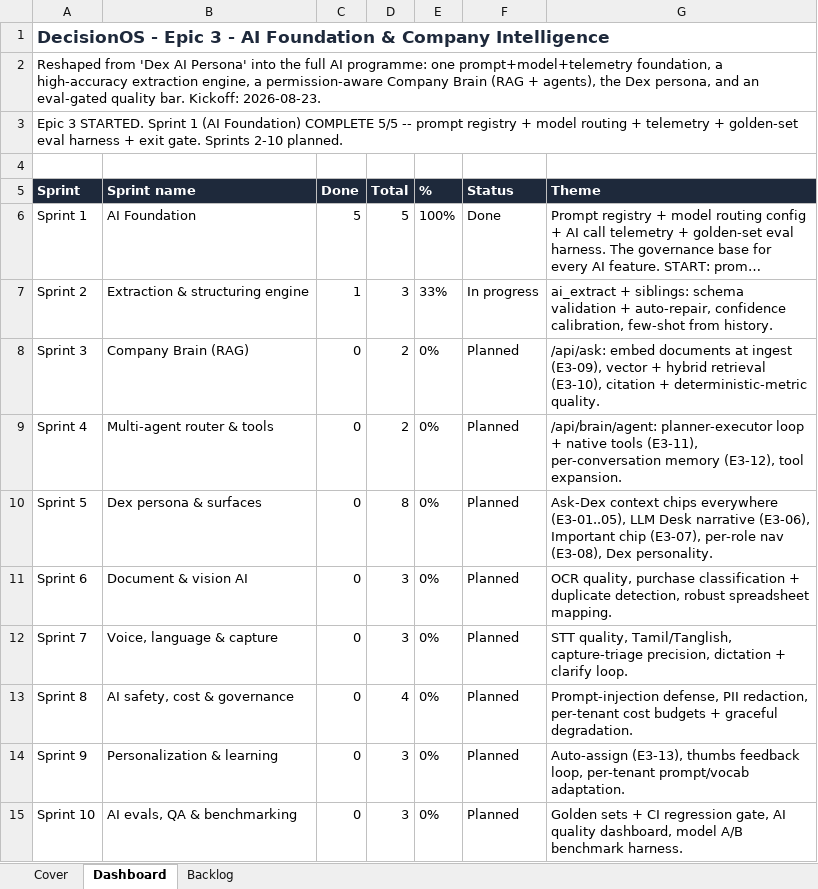
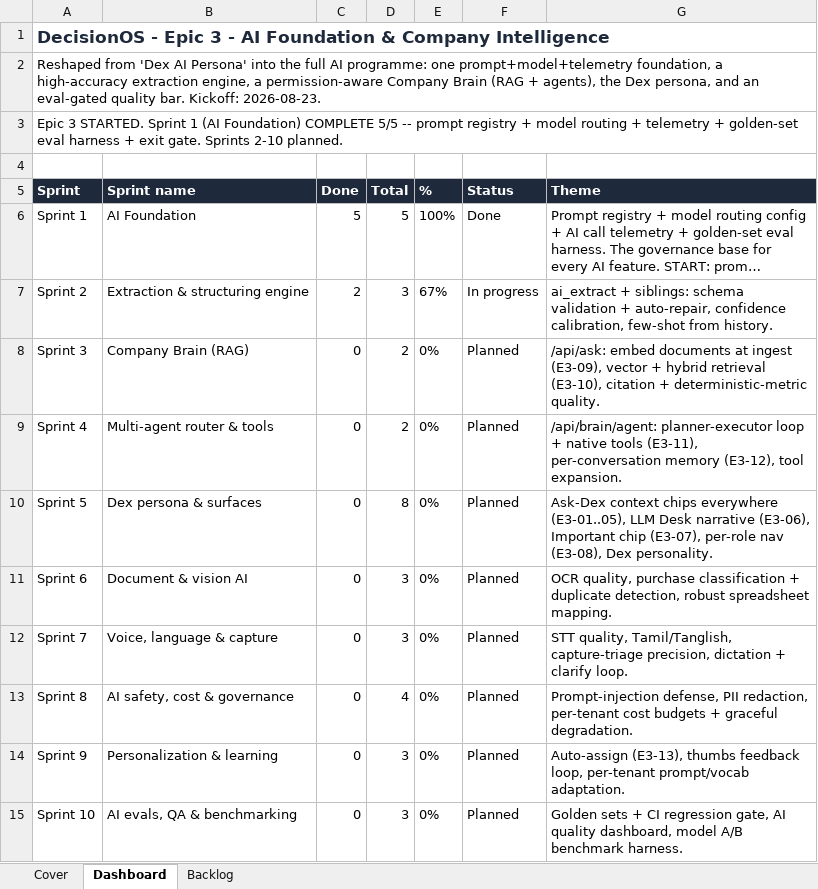
Before and after one commit to quazrelevate-god/DecisionOS, an Excel workbook: docs/DecisionOS_Epic3_AI_Foundation.xlsx, sheet Dashboard, drawn as a sheet; long unchanged cells end in …; values as stored, in another font and other column widths than the file's, no borders; the diff names each change by its address in the sheet, - before the commit and + after, or states it on an @@ line.

```diff
--- a/docs/DecisionOS_Epic3_AI_Foundation.xlsx (sheet Dashboard)
+++ b/docs/DecisionOS_Epic3_AI_Foundation.xlsx (sheet Dashboard)
-C7 (Done): 1
+C7 (Done): 2
-E7 (%): 33%
+E7 (%): 67%
```
Also changed, not shown: sheet Backlog, docs/DecisionOS_Master_Tracker.xlsx, 6 other files.
